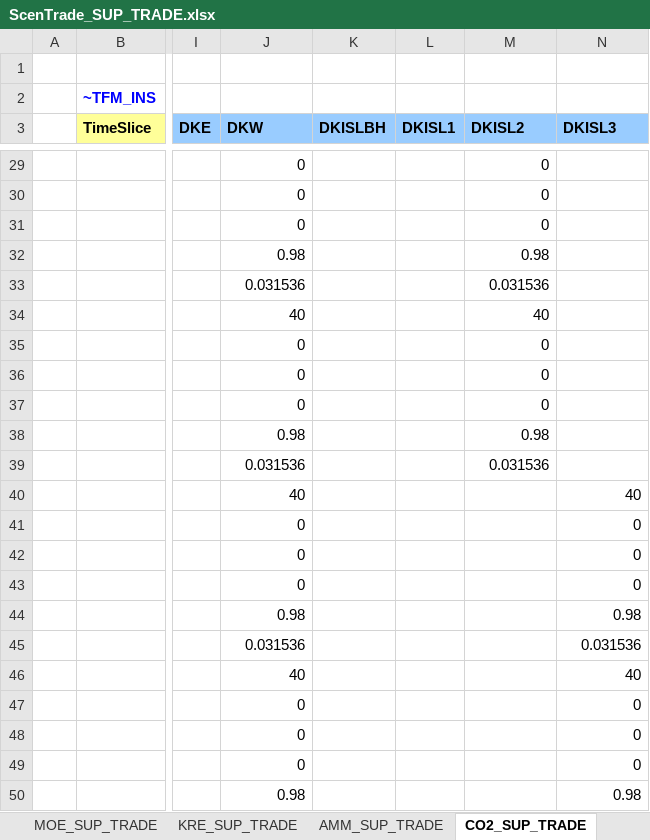
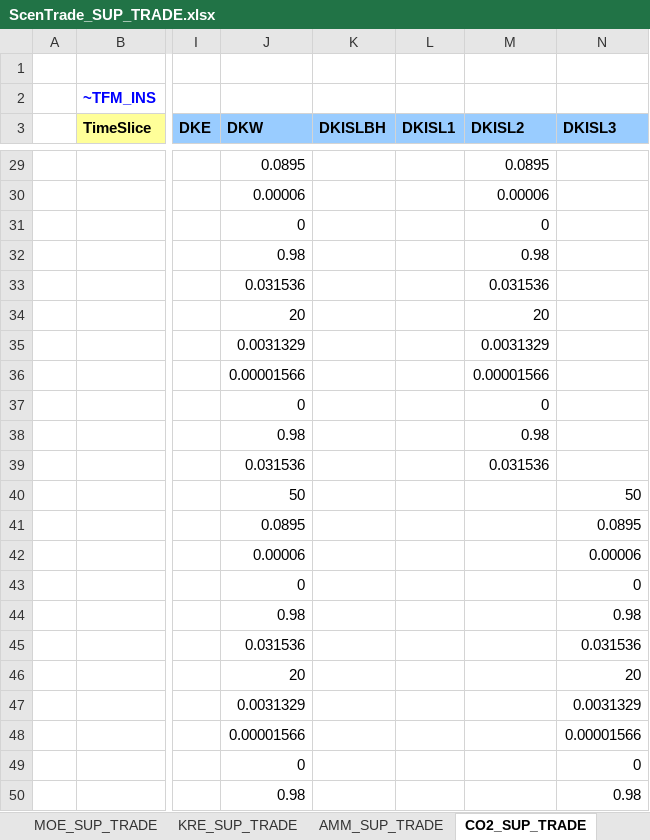
Before and after one commit to MikkelBosack/EnergyIsland, an Excel workbook: SuppXLS/Trades/ScenTrade_SUP_TRADE.xlsx, sheet CO2_SUP_TRADE, drawn as a sheet; only a part is shown, gaps mark what is left out; values as stored, in another font and other column widths than the file's, no borders; the diff covers the shown part only; the diff names each change by its address in the sheet, - before the commit and + after, or states it on an @@ line.

Commit message:
Update ScenTrade_SUP_TRADE.xlsx by including price for Co2 ship transport

```diff
--- a/SuppXLS/Trades/ScenTrade_SUP_TRADE.xlsx (sheet CO2_SUP_TRADE)
+++ b/SuppXLS/Trades/ScenTrade_SUP_TRADE.xlsx (sheet CO2_SUP_TRADE)
-J29 (DKW): 0
+J29 (DKW): 0.0895
-M29 (DKISL2): 0
+M29 (DKISL2): 0.0895
-J30 (DKW): 0
+J30 (DKW): 0.00006
-M30 (DKISL2): 0
+M30 (DKISL2): 0.00006
-J34 (DKW): 40
+J34 (DKW): 20
-M34 (DKISL2): 40
+M34 (DKISL2): 20
-J35 (DKW): 0
+J35 (DKW): 0.0031329
-M35 (DKISL2): 0
+M35 (DKISL2): 0.0031329
-J36 (DKW): 0
+J36 (DKW): 0.00001566
-M36 (DKISL2): 0
+M36 (DKISL2): 0.00001566
-J40 (DKW): 40
+J40 (DKW): 50
-N40 (DKISL3): 40
+N40 (DKISL3): 50
-J41 (DKW): 0
+J41 (DKW): 0.0895
-N41 (DKISL3): 0
+N41 (DKISL3): 0.0895
-J42 (DKW): 0
+J42 (DKW): 0.00006
-N42 (DKISL3): 0
+N42 (DKISL3): 0.00006
-J46 (DKW): 40
+J46 (DKW): 20
-N46 (DKISL3): 40
+N46 (DKISL3): 20
-J47 (DKW): 0
+J47 (DKW): 0.0031329
-N47 (DKISL3): 0
+N47 (DKISL3): 0.0031329
-J48 (DKW): 0
+J48 (DKW): 0.00001566
-N48 (DKISL3): 0
+N48 (DKISL3): 0.00001566
```
Also changed, not shown: 26 edited cells elsewhere in this sheet.
